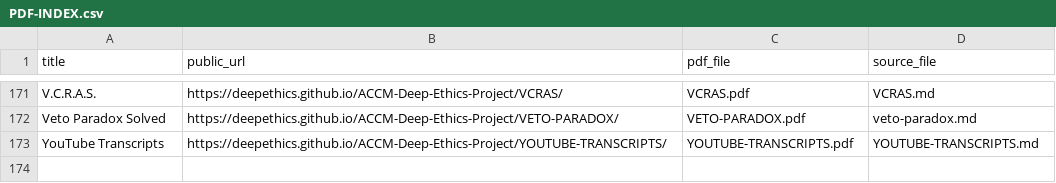
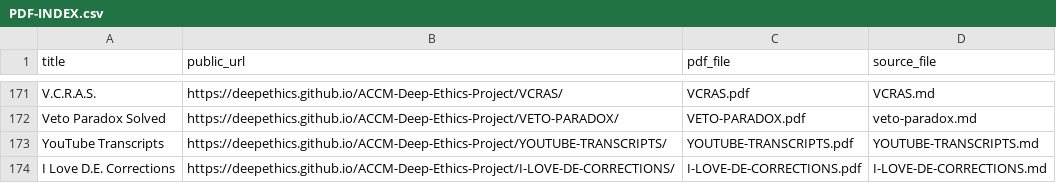
Before and after one commit to deepethics/ACCM-Deep-Ethics-Project, a CSV file: Deep-Ethical-PDFs/PDF-INDEX.csv, drawn as a sheet; only a part is shown, gaps mark what is left out.

Commit message:
Publish I Love D.E. Corrections with full PDF and connected inquiry routes

```diff
--- a/Deep-Ethical-PDFs/PDF-INDEX.csv
+++ b/Deep-Ethical-PDFs/PDF-INDEX.csv
@@ -173 +173,2 @@ Veto Paradox Solved,https://deepethics.github.io/ACCM-Deep-Ethics-Project/VETO-P
 YouTube Transcripts,https://deepethics.github.io/ACCM-Deep-Ethics-Project/YOUTUBE-TRANSCRIPTS/,YOUTUBE-TRANSCRIPTS.pdf,YOUTUBE-TRANSCRIPTS.md
+I Love D.E. Corrections,https://deepethics.github.io/ACCM-Deep-Ethics-Project/I-LOVE-DE-CORRECTIONS/,I-LOVE-DE-CORRECTIONS.pdf,I-LOVE-DE-CORRECTIONS.md
```
Also changed, not shown: 16 other files.
